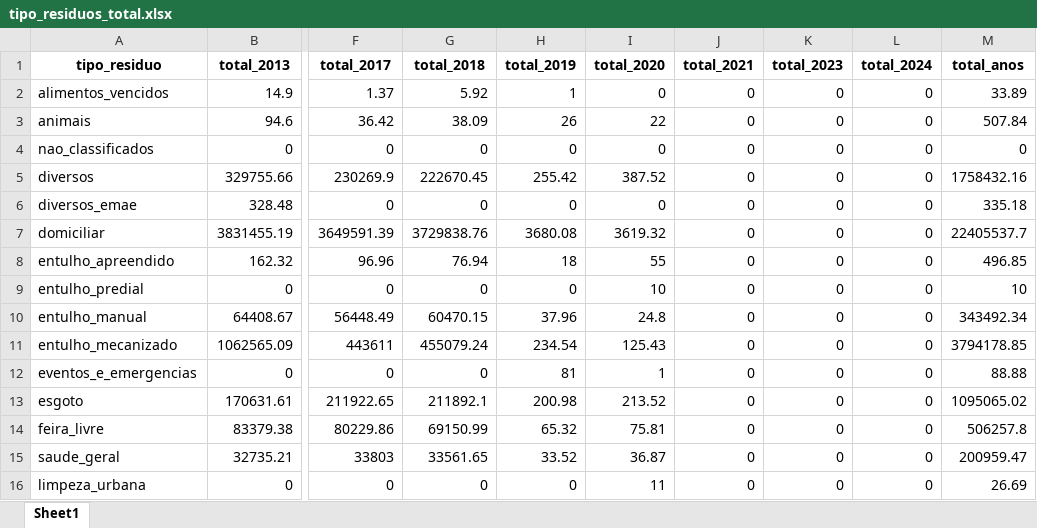
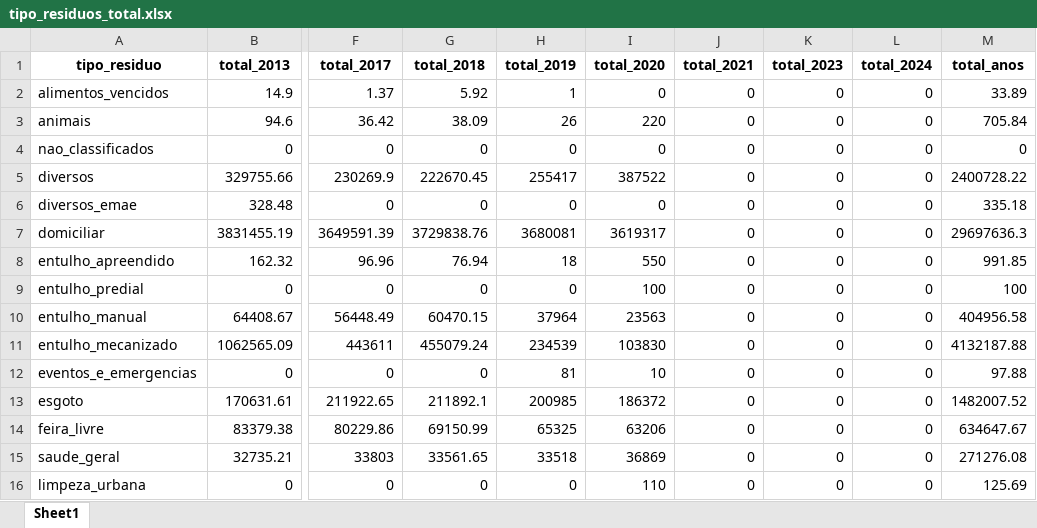
Before and after one commit to joaopbg06/extensaoUniversitaria, an Excel workbook: tipo_residuos_total.xlsx, sheet Sheet1, drawn as a sheet; only a part is shown, gaps mark what is left out; values as stored, in another font and other column widths than the file's, no borders; the diff covers the shown part only; the diff names each change by its address in the sheet, - before the commit and + after, or states it on an @@ line.

```diff
--- a/tipo_residuos_total.xlsx (sheet Sheet1)
+++ b/tipo_residuos_total.xlsx (sheet Sheet1)
-I3 (total_2020): 22
+I3 (total_2020): 220
-M3 (total_anos): 507.84
+M3 (total_anos): 705.84
-H5 (total_2019): 255.42
+H5 (total_2019): 255417
-I5 (total_2020): 387.52
+I5 (total_2020): 387522
-M5 (total_anos): 1758432.16
+M5 (total_anos): 2400728.22
-H7 (total_2019): 3680.08
+H7 (total_2019): 3680081
-I7 (total_2020): 3619.32
+I7 (total_2020): 3619317
-M7 (total_anos): 22405537.7
+M7 (total_anos): 29697636.3
-I8 (total_2020): 55
+I8 (total_2020): 550
-M8 (total_anos): 496.85
+M8 (total_anos): 991.85
-I9 (total_2020): 10
+I9 (total_2020): 100
-M9 (total_anos): 10
+M9 (total_anos): 100
-H10 (total_2019): 37.96
+H10 (total_2019): 37964
-I10 (total_2020): 24.8
+I10 (total_2020): 23563
-M10 (total_anos): 343492.34
+M10 (total_anos): 404956.58
-H11 (total_2019): 234.54
+H11 (total_2019): 234539
-I11 (total_2020): 125.43
+I11 (total_2020): 103830
-M11 (total_anos): 3794178.85
+M11 (total_anos): 4132187.88
-I12 (total_2020): 1
+I12 (total_2020): 10
-M12 (total_anos): 88.88
+M12 (total_anos): 97.88
-H13 (total_2019): 200.98
+H13 (total_2019): 200985
-I13 (total_2020): 213.52
+I13 (total_2020): 186372
-M13 (total_anos): 1095065.02
+M13 (total_anos): 1482007.52
-H14 (total_2019): 65.32
+H14 (total_2019): 65325
-I14 (total_2020): 75.81
+I14 (total_2020): 63206
-M14 (total_anos): 506257.8
+M14 (total_anos): 634647.67
-H15 (total_2019): 33.52
+H15 (total_2019): 33518
-I15 (total_2020): 36.87
+I15 (total_2020): 36869
-M15 (total_anos): 200959.47
+M15 (total_anos): 271276.08
-I16 (total_2020): 11
+I16 (total_2020): 110
-M16 (total_anos): 26.69
+M16 (total_anos): 125.69
```
Also changed, not shown: 44 edited cells elsewhere in this sheet, BaseLimpo/2019_coleta_tipos_residuos.xlsx, BaseLimpo/2020_coleta_tipos_residuos.xlsx, 5 other files.
